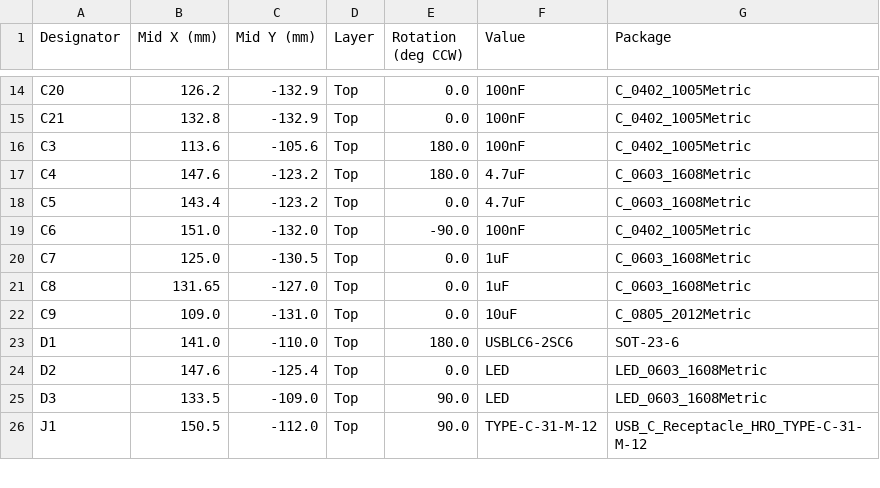
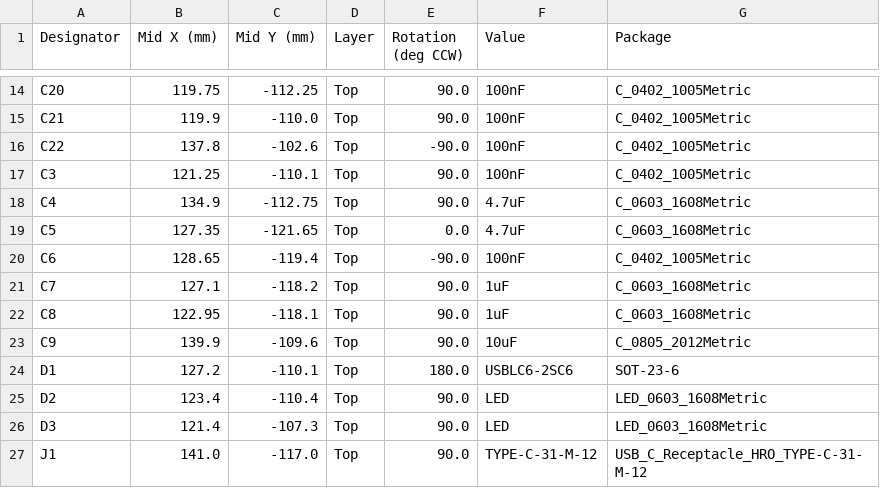
Before and after one commit to RobbyV2/smart_latch_lock, a CSV file: fab/assembly/A/centroid.csv, drawn as a sheet; only a part is shown, gaps mark what is left out; addresses are those after the commit; the diff covers the shown part only; the diff names each change by its address in the sheet, - before the commit and + after, or states it on an @@ line.

```diff
--- a/fab/assembly/A/centroid.csv
+++ b/fab/assembly/A/centroid.csv
-B14 (Mid X (mm)): 126.2
+B14 (Mid X (mm)): 119.75
-C14 (Mid Y (mm)): -132.9
+C14 (Mid Y (mm)): -112.25
-E14:E15 (Rotation (deg CCW)): 0.0
+E14:E15 (Rotation (deg CCW)): 90.0
-B15 (Mid X (mm)): 132.8
+B15 (Mid X (mm)): 119.9
-C15 (Mid Y (mm)): -132.9
+C15 (Mid Y (mm)): -110.0
+row 16: C22 | 137.8 | -102.6 | Top | -90.0 | 100nF | C_0402_1005Metric
-B17 (Mid X (mm)): 113.6
+B17 (Mid X (mm)): 121.25
-C17 (Mid Y (mm)): -105.6
+C17 (Mid Y (mm)): -110.1
-E17:E18 (Rotation (deg CCW)): 180.0
+E17:E18 (Rotation (deg CCW)): 90.0
-B18 (Mid X (mm)): 147.6
+B18 (Mid X (mm)): 134.9
-C18 (Mid Y (mm)): -123.2
+C18 (Mid Y (mm)): -112.75
-B19 (Mid X (mm)): 143.4
+B19 (Mid X (mm)): 127.35
-C19 (Mid Y (mm)): -123.2
+C19 (Mid Y (mm)): -121.65
-B20 (Mid X (mm)): 151.0
+B20 (Mid X (mm)): 128.65
-C20 (Mid Y (mm)): -132.0
+C20 (Mid Y (mm)): -119.4
-B21 (Mid X (mm)): 125.0
+B21 (Mid X (mm)): 127.1
-C21 (Mid Y (mm)): -130.5
+C21 (Mid Y (mm)): -118.2
-E21:E23 (Rotation (deg CCW)): 0.0
+E21:E23 (Rotation (deg CCW)): 90.0
-B22 (Mid X (mm)): 131.65
+B22 (Mid X (mm)): 122.95
-C22 (Mid Y (mm)): -127.0
+C22 (Mid Y (mm)): -118.1
-B23 (Mid X (mm)): 109.0
+B23 (Mid X (mm)): 139.9
-C23 (Mid Y (mm)): -131.0
+C23 (Mid Y (mm)): -109.6
-B24 (Mid X (mm)): 141.0
+B24 (Mid X (mm)): 127.2
-C24 (Mid Y (mm)): -110.0
+C24 (Mid Y (mm)): -110.1
-B25 (Mid X (mm)): 147.6
+B25 (Mid X (mm)): 123.4
-C25 (Mid Y (mm)): -125.4
+C25 (Mid Y (mm)): -110.4
-E25 (Rotation (deg CCW)): 0.0
+E25 (Rotation (deg CCW)): 90.0
-B26 (Mid X (mm)): 133.5
+B26 (Mid X (mm)): 121.4
-C26 (Mid Y (mm)): -109.0
+C26 (Mid Y (mm)): -107.3
-B27 (Mid X (mm)): 150.5
+B27 (Mid X (mm)): 141.0
-C27 (Mid Y (mm)): -112.0
+C27 (Mid Y (mm)): -117.0
```
Also changed, not shown: 2 added rows and 129 edited cells elsewhere in this file, fab/assembly/A/bom.csv, fab/stackup.csv, 51 other files.
